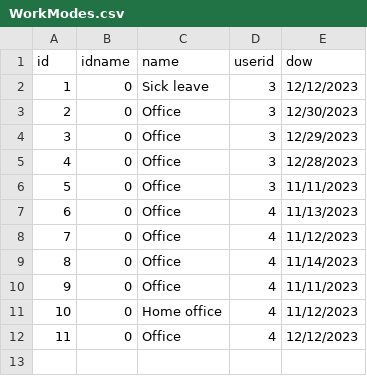
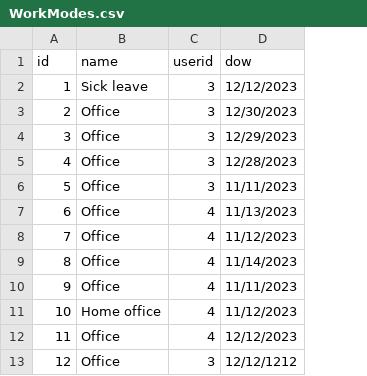
Before and after one commit to infoshareacademy/jcszr11-WeCSharp, a CSV file: Schedulist/WorkModes.csv, drawn as a sheet; removed rows and columns are numbered as before the commit, all else as after; the diff names each change by its address in the sheet, - before the commit and + after, or states it on an @@ line.

```diff
--- a/Schedulist/WorkModes.csv
+++ b/Schedulist/WorkModes.csv
-column B (idname), rows 2-12: all 0
+row 13: 12 | Office | 3 | 12/12/1212
```
Also changed, not shown: 7 other files.
